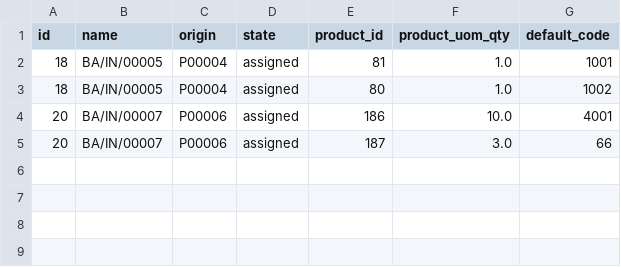
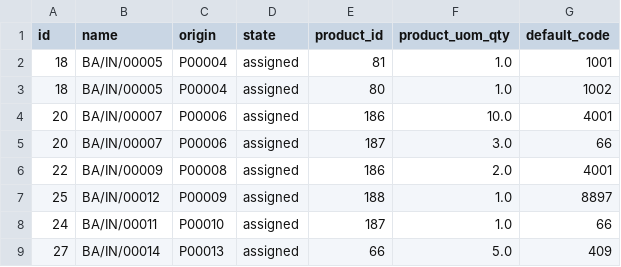
Before and after one commit to Paulo-Hernandez/lp5000_odoo, a CSV file: recepciones_pendientes.csv, drawn as a sheet; the diff names each change by its address in the sheet, - before the commit and + after, or states it on an @@ line.

```diff
--- a/recepciones_pendientes.csv
+++ b/recepciones_pendientes.csv
+row 6: 22 | BA/IN/00009 | P00008 | assigned | 186 | 2.0 | 4001
+row 7: 25 | BA/IN/00012 | P00009 | assigned | 188 | 1.0 | 8897
+row 8: 24 | BA/IN/00011 | P00010 | assigned | 187 | 1.0 | 66
+row 9: 27 | BA/IN/00014 | P00013 | assigned | 66 | 5.0 | 409
```
Also changed, not shown: 3 other files.
